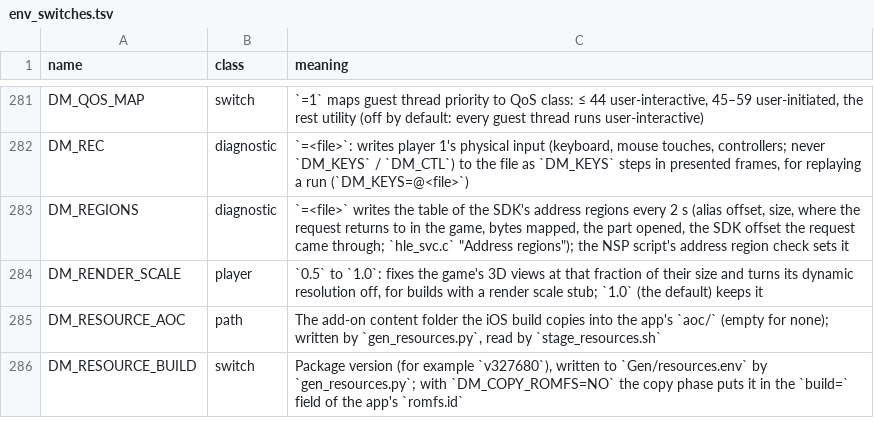
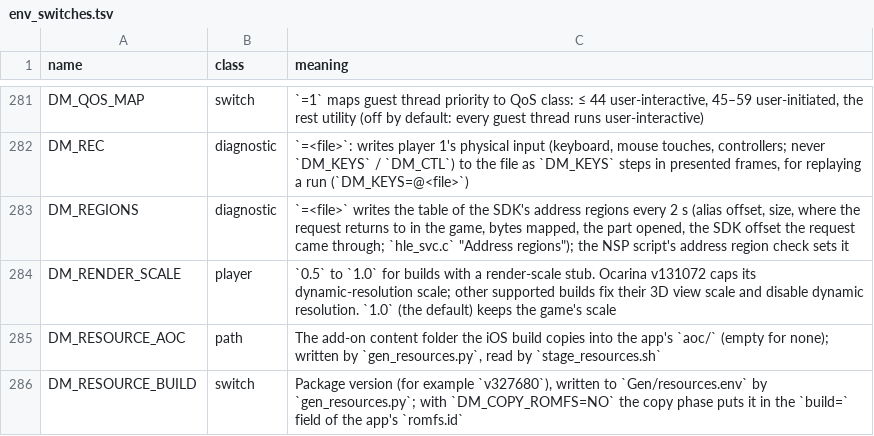
Before and after one commit to LeonardoBai12/nxnative, a TSV file: docs/env_switches.tsv, drawn as a sheet; only a part is shown, gaps mark what is left out.

Commit message:
Add Ocarina v131072's render-scale ceiling

```diff
--- a/docs/env_switches.tsv
+++ b/docs/env_switches.tsv
@@ -283,3 +283,3 @@ DM_REC	diagnostic	`=<file>`: writes player 1's physical input (keyboard, mouse t
 DM_REGIONS	diagnostic	`=<file>` writes the table of the SDK's address regions every 2 s (alias offset, size, where the request returns to in the game, bytes mapped, the part opened, the SDK offset the request came through; `hle_svc.c` "Address regions"); the NSP script's address region check sets it
-DM_RENDER_SCALE	player	`0.5` to `1.0`: fixes the game's 3D views at that fraction of their size and turns its dynamic resolution off, for builds with a render scale stub; `1.0` (the default) keeps it
+DM_RENDER_SCALE	player	`0.5` to `1.0` for builds with a render-scale stub. Ocarina v131072 caps its dynamic-resolution scale; other supported builds fix their 3D view scale and disable dynamic resolution. `1.0` (the default) keeps the game's scale
 DM_RESOURCE_AOC	path	The add-on content folder the iOS build copies into the app's `aoc/` (empty for none); written by `gen_resources.py`, read by `stage_resources.sh`
```
Also changed, not shown: 6 other files.
